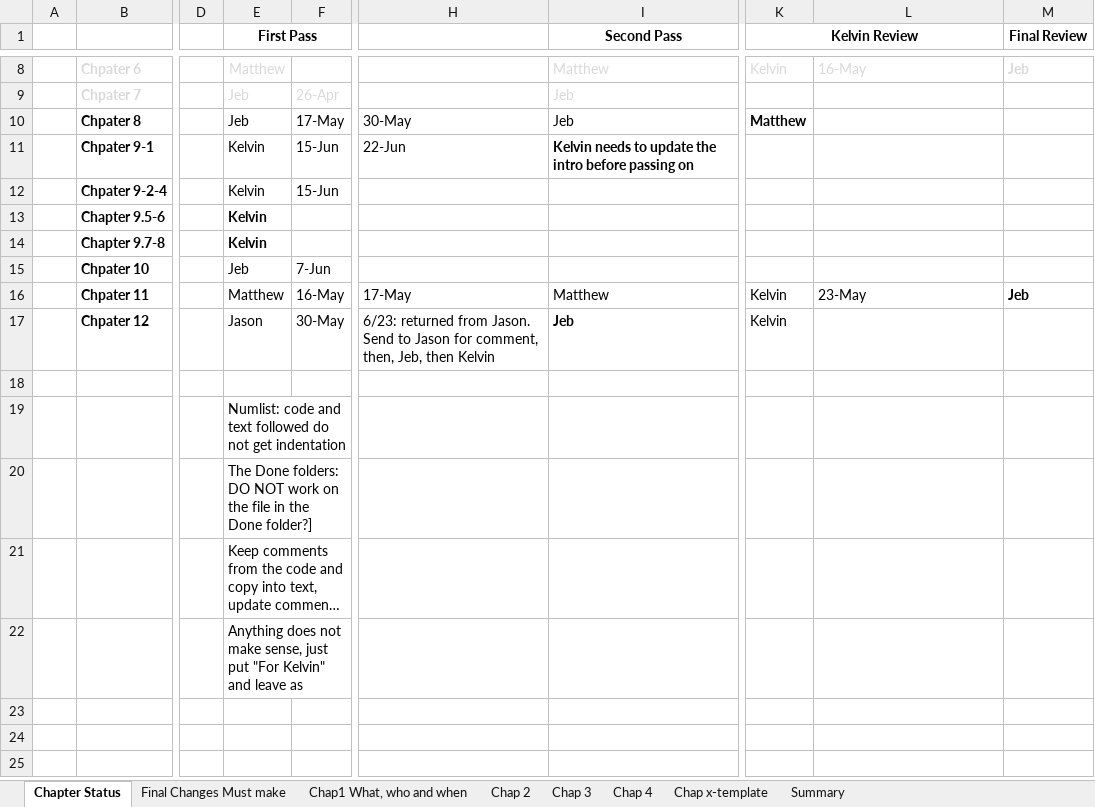
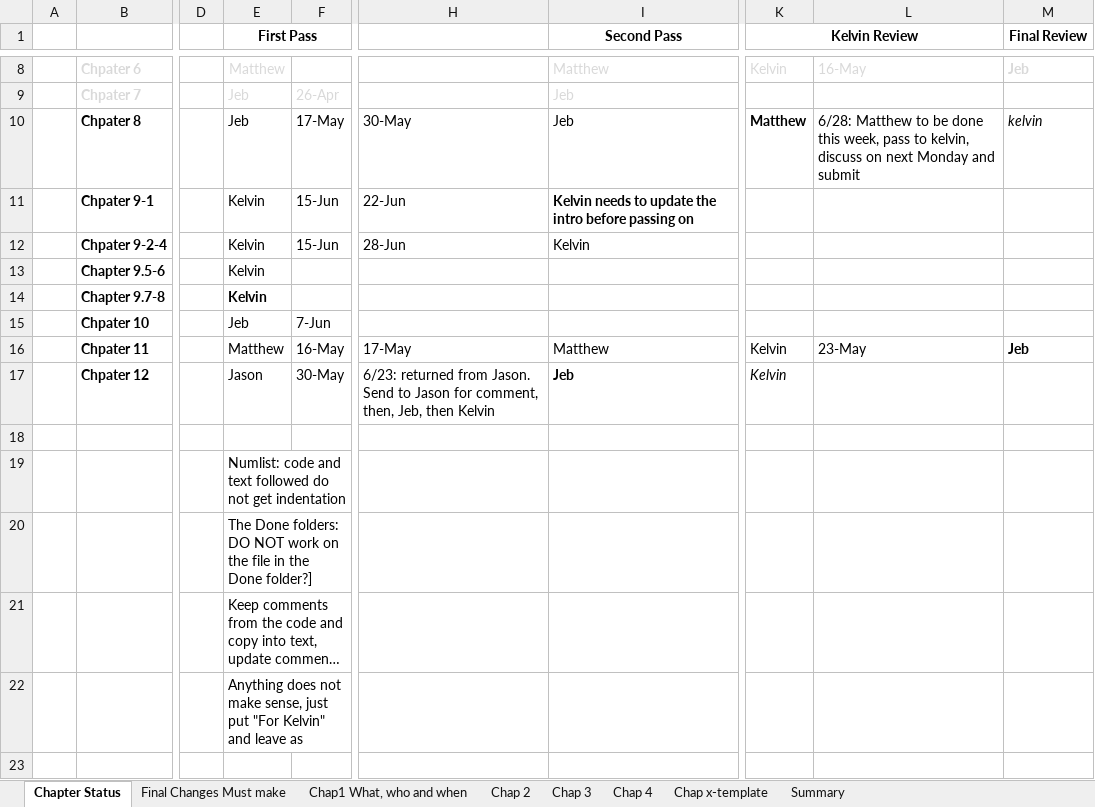
Before and after one commit to HTML5GameEngineGroup/GTCS-GameEngine2, an Excel workbook: Word/PlanAndDealines.xlsx, sheet Chapter Status, drawn as a sheet; only a part is shown, gaps mark what is left out; the shorter side is filled out with more unchanged rows; long unchanged cells end in …; values as stored, in another font and other column widths than the file's, no borders; the diff names each change by its address in the sheet, - before the commit and + after, or states it on an @@ line.

```diff
--- a/Word/PlanAndDealines.xlsx (sheet Chapter Status)
+++ b/Word/PlanAndDealines.xlsx (sheet Chapter Status)
-L10: (empty)
+L10: 6/28: Matthew to be done this week, pass to kelvin, discuss on next Monday and submit
-M10 (Final Review): (empty)
+M10 (Final Review): kelvin
-H12: (empty)
+H12: 28-Jun
-I12 (Second Pass): (empty)
+I12 (Second Pass): Kelvin
-E13 bold: on
+E13 bold: off
-K17 italic: off
+K17 italic: on
```
Also changed, not shown: sheet Final Changes Must make, 15 other files.
